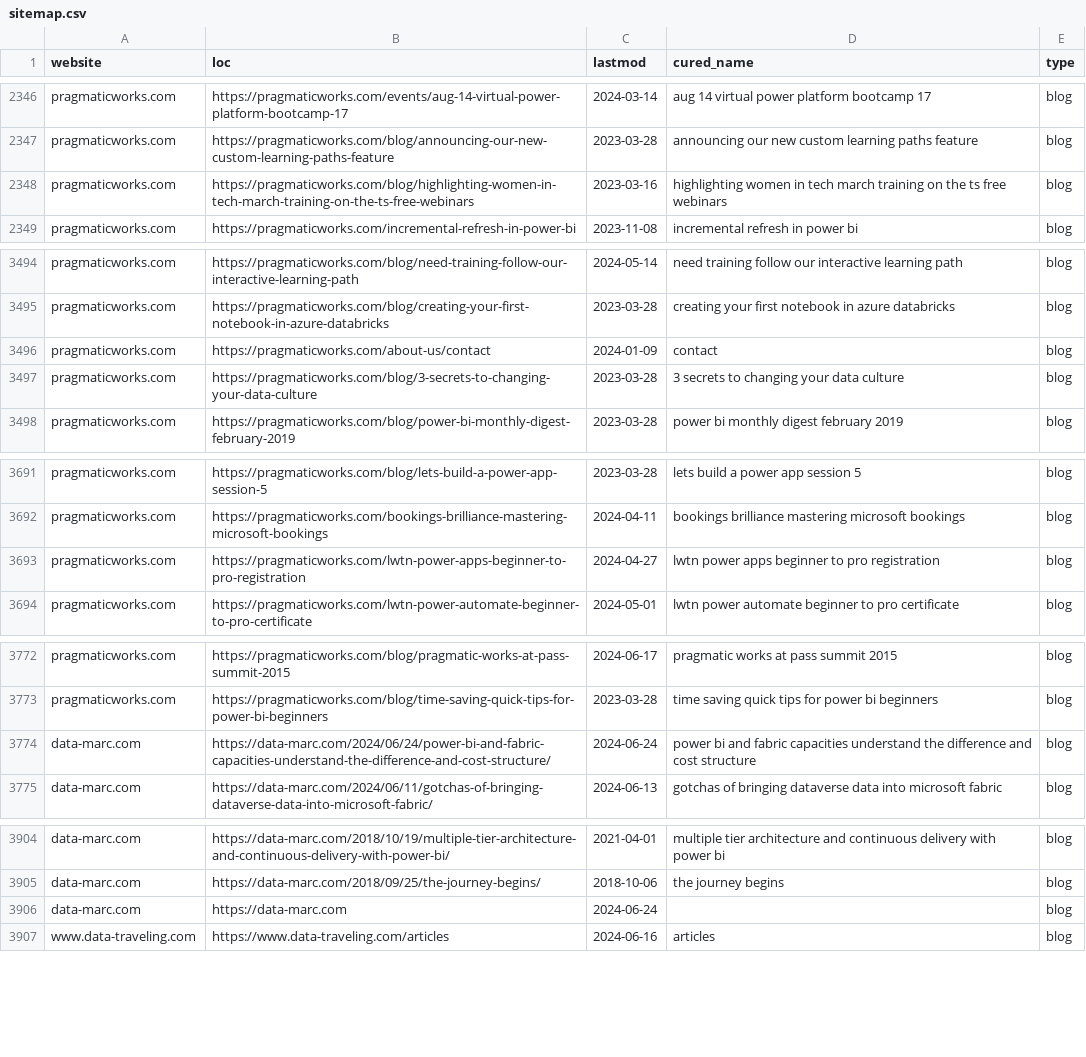
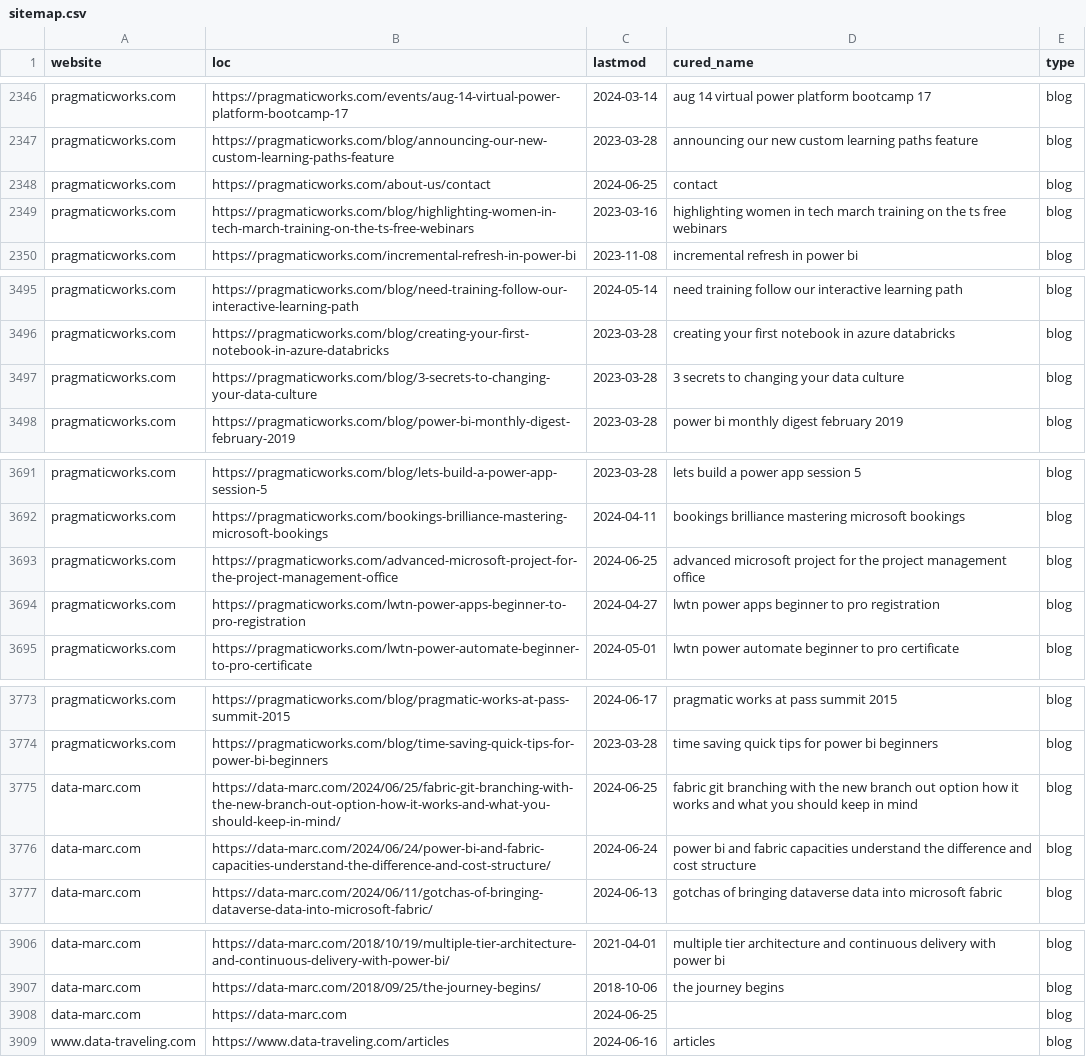
Before and after one commit to julian-passebecq/newsai_blue_scripts, a CSV file: newsai_script-main/data/sitemap.csv, drawn as a sheet; only a part is shown, gaps mark what is left out; the diff covers the shown part only.

```diff
--- a/newsai_script-main/data/sitemap.csv
+++ b/newsai_script-main/data/sitemap.csv
@@ -2347,2 +2347,3 @@ pragmaticworks.com,https://pragmaticworks.com/events/aug-14-virtual-power-platfo
 pragmaticworks.com,https://pragmaticworks.com/blog/announcing-our-new-custom-learning-paths-feature,2023-03-28,announcing our new custom learning paths feature,blog
+pragmaticworks.com,https://pragmaticworks.com/about-us/contact,2024-06-25,contact,blog
 pragmaticworks.com,https://pragmaticworks.com/blog/highlighting-women-in-tech-march-training-on-the-ts-free-webinars,2023-03-16,highlighting women in tech march training on the ts free webinars,blog
@@ -3495,3 +3496,2 @@ pragmaticworks.com,https://pragmaticworks.com/blog/need-training-follow-our-inte
 pragmaticworks.com,https://pragmaticworks.com/blog/creating-your-first-notebook-in-azure-databricks,2023-03-28,creating your first notebook in azure databricks,blog
-pragmaticworks.com,https://pragmaticworks.com/about-us/contact,2024-01-09,contact,blog
 pragmaticworks.com,https://pragmaticworks.com/blog/3-secrets-to-changing-your-data-culture,2023-03-28,3 secrets to changing your data culture,blog
@@ -3692,2 +3692,3 @@ pragmaticworks.com,https://pragmaticworks.com/blog/lets-build-a-power-app-sessio
 pragmaticworks.com,https://pragmaticworks.com/bookings-brilliance-mastering-microsoft-bookings,2024-04-11,bookings brilliance mastering microsoft bookings,blog
+pragmaticworks.com,https://pragmaticworks.com/advanced-microsoft-project-for-the-project-management-office,2024-06-25,advanced microsoft project for the project management office,blog
 pragmaticworks.com,https://pragmaticworks.com/lwtn-power-apps-beginner-to-pro-registration,2024-04-27,lwtn power apps beginner to pro registration,blog
@@ -3773,2 +3774,3 @@ pragmaticworks.com,https://pragmaticworks.com/blog/pragmatic-works-at-pass-summi
 pragmaticworks.com,https://pragmaticworks.com/blog/time-saving-quick-tips-for-power-bi-beginners,2023-03-28,time saving quick tips for power bi beginners,blog
+data-marc.com,https://data-marc.com/2024/06/25/fabric-git-branching-with-the-new-branch-out-option-how-it-works-and-what-you-should-keep-in-mind/,2024-06-25,fabric git branching with the new branch out option how it works and what you should keep in mind,blog
 data-marc.com,https://data-marc.com/2024/06/24/power-bi-and-fabric-capacities-understand-the-difference-and-cost-structure/,2024-06-24,power bi and fabric capacities understand the difference and cost structure,blog
@@ -3905,3 +3907,3 @@ data-marc.com,https://data-marc.com/2018/10/19/multiple-tier-architecture-and-co
 data-marc.com,https://data-marc.com/2018/09/25/the-journey-begins/,2018-10-06,the journey begins,blog
-data-marc.com,https://data-marc.com,2024-06-24,,blog
+data-marc.com,https://data-marc.com,2024-06-25,,blog
 www.data-traveling.com,https://www.data-traveling.com/articles,2024-06-16,articles,blog
```
Also changed, not shown: 22 moved rows elsewhere in this file.
